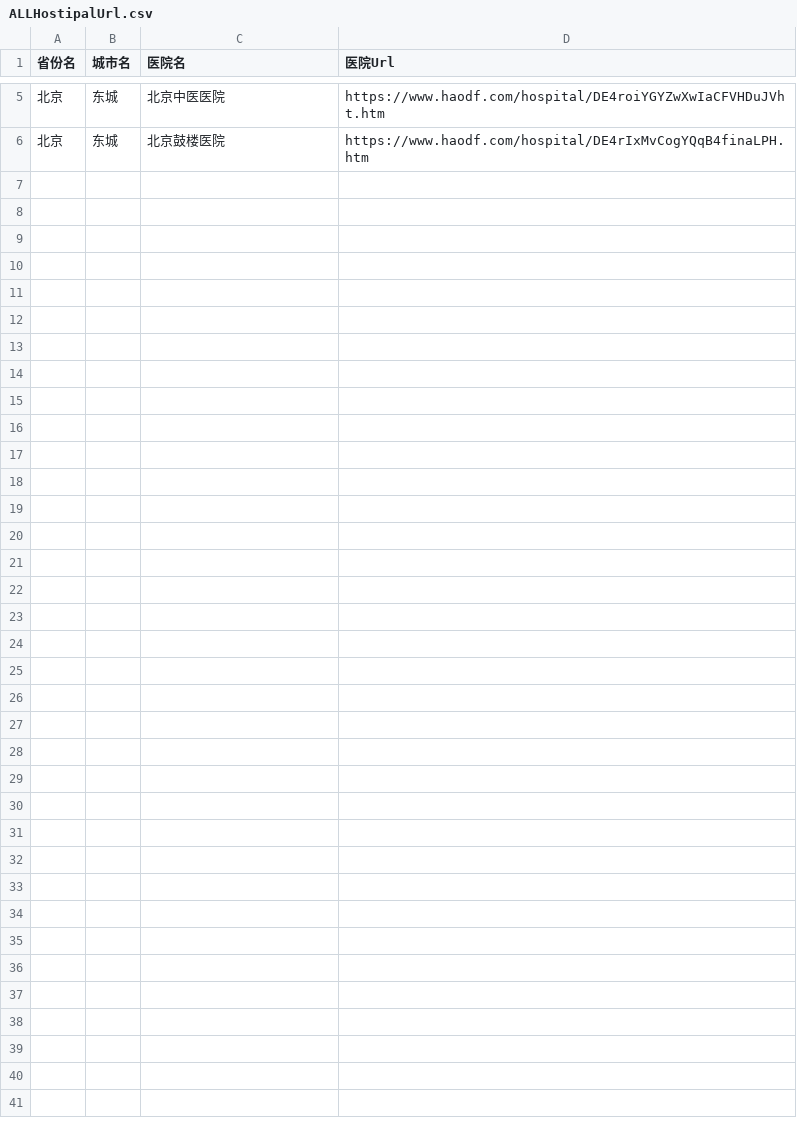
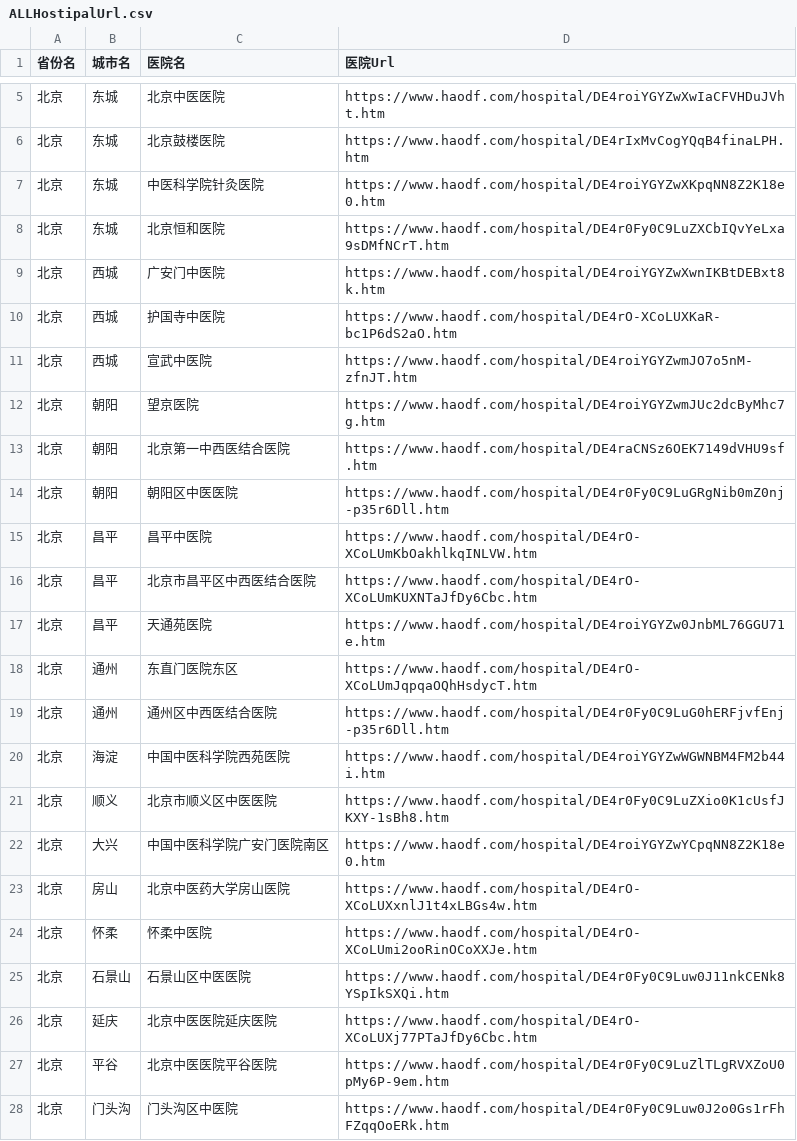
Before and after one commit to GT-ZhangAcer/Web_HaoDaiFu, a CSV file: data/ALLHostipalUrl.csv, drawn as a sheet; only a part is shown, gaps mark what is left out; the diff names each change by its address in the sheet, - before the commit and + after, or states it on an @@ line.

```diff
--- a/data/ALLHostipalUrl.csv
+++ b/data/ALLHostipalUrl.csv
+row 7: 北京 | 东城 | 中医科学院针灸医院 | https://www.haodf.com/hospital/DE4roiYGYZwXKpqNN8Z2K18e0.htm
+row 8: 北京 | 东城 | 北京恒和医院 | https://www.haodf.com/hospital/DE4r0Fy0C9LuZXCbIQvYeLxa9sDMfNCrT.htm
+row 9: 北京 | 西城 | 广安门中医院 | https://www.haodf.com/hospital/DE4roiYGYZwXwnIKBtDEBxt8k.htm
+row 10: 北京 | 西城 | 护国寺中医院 | https://www.haodf.com/hospital/DE4rO-XCoLUXKaR-bc1P6dS2aO.htm
+row 11: 北京 | 西城 | 宣武中医院 | https://www.haodf.com/hospital/DE4roiYGYZwmJO7o5nM-zfnJT.htm
+row 12: 北京 | 朝阳 | 望京医院 | https://www.haodf.com/hospital/DE4roiYGYZwmJUc2dcByMhc7g.htm
+row 13: 北京 | 朝阳 | 北京第一中西医结合医院 | https://www.haodf.com/hospital/DE4raCNSz6OEK7149dVHU9sf.htm
+row 14: 北京 | 朝阳 | 朝阳区中医医院 | https://www.haodf.com/hospital/DE4r0Fy0C9LuGRgNib0mZ0nj-p35r6Dll.htm
+row 15: 北京 | 昌平 | 昌平中医院 | https://www.haodf.com/hospital/DE4rO-XCoLUmKbOakhlkqINLVW.htm
+row 16: 北京 | 昌平 | 北京市昌平区中西医结合医院 | https://www.haodf.com/hospital/DE4rO-XCoLUmKUXNTaJfDy6Cbc.htm
+row 17: 北京 | 昌平 | 天通苑医院 | https://www.haodf.com/hospital/DE4roiYGYZw0JnbML76GGU71e.htm
+row 18: 北京 | 通州 | 东直门医院东区 | https://www.haodf.com/hospital/DE4rO-XCoLUmJqpqaOQhHsdycT.htm
+row 19: 北京 | 通州 | 通州区中西医结合医院 | https://www.haodf.com/hospital/DE4r0Fy0C9LuG0hERFjvfEnj-p35r6Dll.htm
+row 20: 北京 | 海淀 | 中国中医科学院西苑医院 | https://www.haodf.com/hospital/DE4roiYGYZwWGWNBM4FM2b44i.htm
+row 21: 北京 | 顺义 | 北京市顺义区中医医院 | https://www.haodf.com/hospital/DE4r0Fy0C9LuZXio0K1cUsfJKXY-1sBh8.htm
+row 22: 北京 | 大兴 | 中国中医科学院广安门医院南区 | https://www.haodf.com/hospital/DE4roiYGYZwYCpqNN8Z2K18e0.htm
+row 23: 北京 | 房山 | 北京中医药大学房山医院 | https://www.haodf.com/hospital/DE4rO-XCoLUXxnlJ1t4xLBGs4w.htm
+row 24: 北京 | 怀柔 | 怀柔中医院 | https://www.haodf.com/hospital/DE4rO-XCoLUmi2ooRinOCoXXJe.htm
+row 25: 北京 | 石景山 | 石景山区中医医院 | https://www.haodf.com/hospital/DE4r0Fy0C9Luw0J11nkCENk8YSpIkSXQi.htm
+row 26: 北京 | 延庆 | 北京中医医院延庆医院 | https://www.haodf.com/hospital/DE4rO-XCoLUXj77PTaJfDy6Cbc.htm
+row 27: 北京 | 平谷 | 北京中医医院平谷医院 | https://www.haodf.com/hospital/DE4r0Fy0C9LuZlTLgRVXZoU0pMy6P-9em.htm
+row 28: 北京 | 门头沟 | 门头沟区中医院 | https://www.haodf.com/hospital/DE4r0Fy0C9Luw0J2o0Gs1rFhFZqqOoERk.htm
```
Also changed, not shown: 2 other files.
